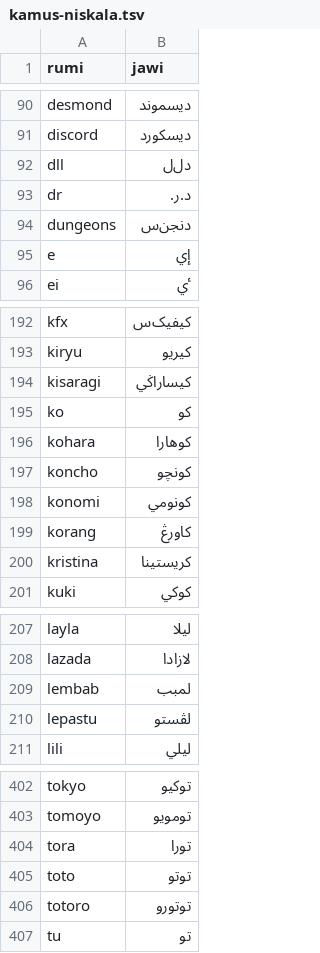
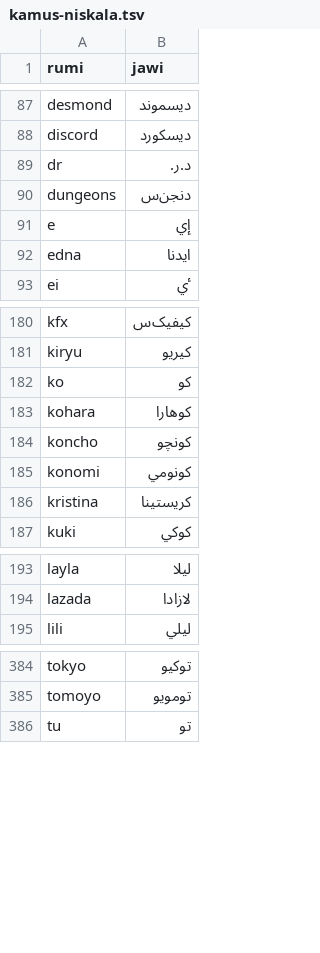
Before and after one commit to niskala5570/penjawi_sarikata, a TSV file: Kamus/kamus-niskala.tsv, drawn as a sheet; only a part is shown, gaps mark what is left out; removed rows and columns are numbered as before the commit, all else as after; the diff covers the shown part only; the diff names each change by its address in the sheet, - before the commit and + after, or states it on an @@ line.

```diff
--- a/Kamus/kamus-niskala.tsv
+++ b/Kamus/kamus-niskala.tsv
-row 92: dll | دل‌ل
+row 92: edna | ايدنا
-row 194: kisaragi | کيساراݢي
-row 199: korang | کاورڠ
-row 209: lembab | لمبب
-row 210: lepastu | لڤستو
-row 404: tora | تورا
-row 405: toto | توتو
-row 406: totoro | توتورو
```
Also changed, not shown: 6 added rows and 22 removed rows elsewhere in this file, 1 other file.
